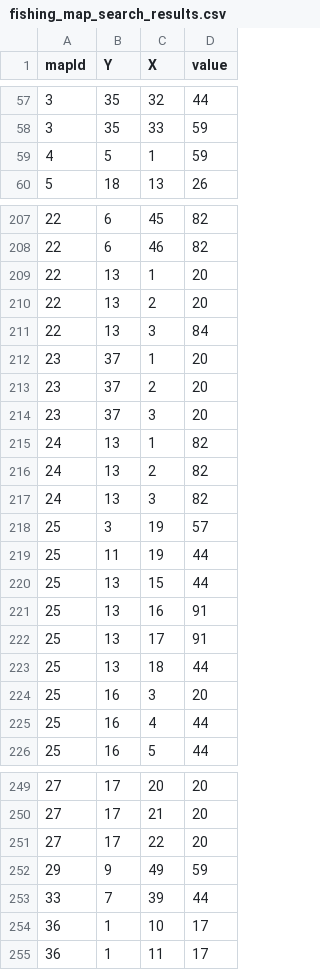
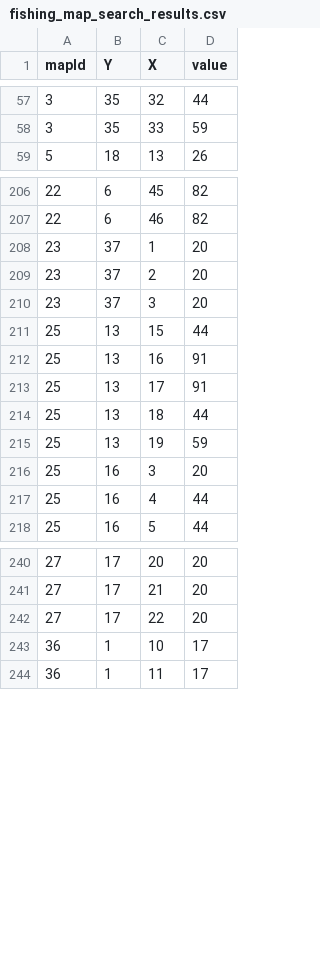
Before and after one commit to i-X-ce/poke-simulation, a CSV file: src/python/map_search/fishing_map_search_results.csv, drawn as a sheet; only a part is shown, gaps mark what is left out; removed rows and columns are numbered as before the commit, all else as after; the diff covers the shown part only; the diff names each change by its address in the sheet, - before the commit and + after, or states it on an @@ line.

```diff
--- a/src/python/map_search/fishing_map_search_results.csv
+++ b/src/python/map_search/fishing_map_search_results.csv
-row 59: 4 | 5 | 1 | 59
-row 209: 22 | 13 | 1 | 20
-row 210: 22 | 13 | 2 | 20
-row 211: 22 | 13 | 3 | 84
-row 215: 24 | 13 | 1 | 82
-row 216: 24 | 13 | 2 | 82
-row 217: 24 | 13 | 3 | 82
-row 218: 25 | 3 | 19 | 57
-row 219: 25 | 11 | 19 | 44
+row 215: 25 | 13 | 19 | 59
-row 252: 29 | 9 | 49 | 59
-row 253: 33 | 7 | 39 | 44
```
Also changed, not shown: 1 removed row and 4 edited cells elsewhere in this file, src/python/map_search/new_bug_map_search_results.csv, 1 other file.
